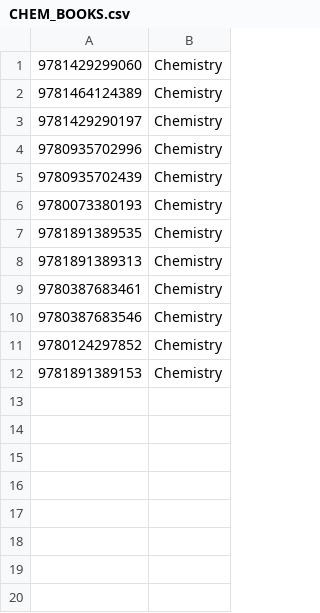
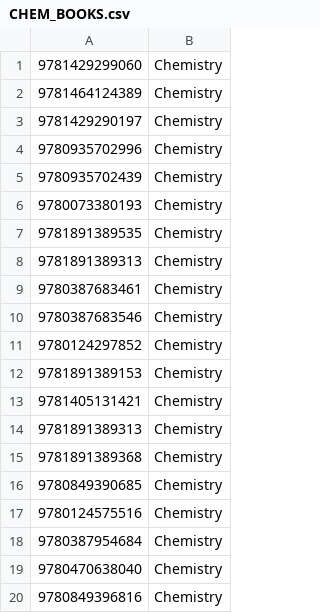
Before and after one commit to mattgambill/bookproj, a CSV file: books/CHEM_BOOKS.csv, drawn as a sheet; the diff names each change by its address in the sheet, - before the commit and + after, or states it on an @@ line.

Commit message:
Update CHEM_BOOKS.csv

```diff
--- a/books/CHEM_BOOKS.csv
+++ b/books/CHEM_BOOKS.csv
+row 13: 9781405131421 | Chemistry
+row 14: 9781891389313 | Chemistry
+row 15: 9781891389368 | Chemistry
+row 16: 9780849390685 | Chemistry
+row 17: 9780124575516 | Chemistry
+row 18: 9780387954684 | Chemistry
+row 19: 9780470638040 | Chemistry
+row 20: 9780849396816 | Chemistry
```
